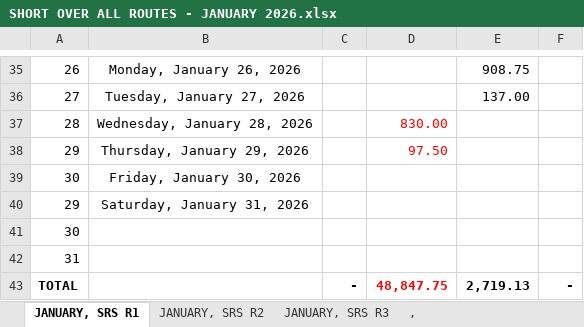
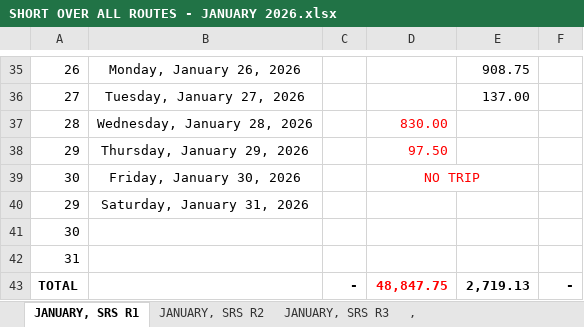
Before and after one commit to fliqlo/GBDS, an Excel workbook: GBDS JANUARY FILES 2026/SHORT OVER ALL ROUTES - JANUARY 2026.xlsx, sheet JANUARY, SRS R1, drawn as a sheet; only a part is shown, gaps mark what is left out; values as stored, in another font and other column widths than the file's, no borders; the diff names each change by its address in the sheet, - before the commit and + after, or states it on an @@ line.

```diff
--- a/GBDS JANUARY FILES 2026/SHORT OVER ALL ROUTES - JANUARY 2026.xlsx (sheet JANUARY, SRS R1)
+++ b/GBDS JANUARY FILES 2026/SHORT OVER ALL ROUTES - JANUARY 2026.xlsx (sheet JANUARY, SRS R1)
-D39: (empty)
+D39: NO TRIP
+D39:E39 merged
```
Also changed, not shown: sheet JANUARY, SRS R3, sheet JANUARY, SRS R2, GBDS JANUARY FILES 2026/CSR MONTH OF JANUARY 2026.xlsx, GBDS JANUARY FILES 2026/MSIS - JANUARY 2026.xlsx, 1 other file.
